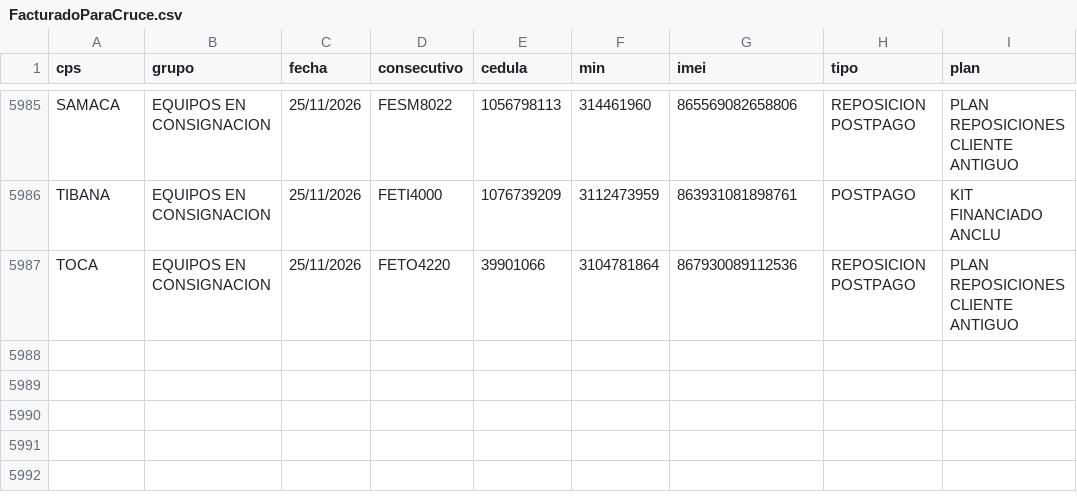
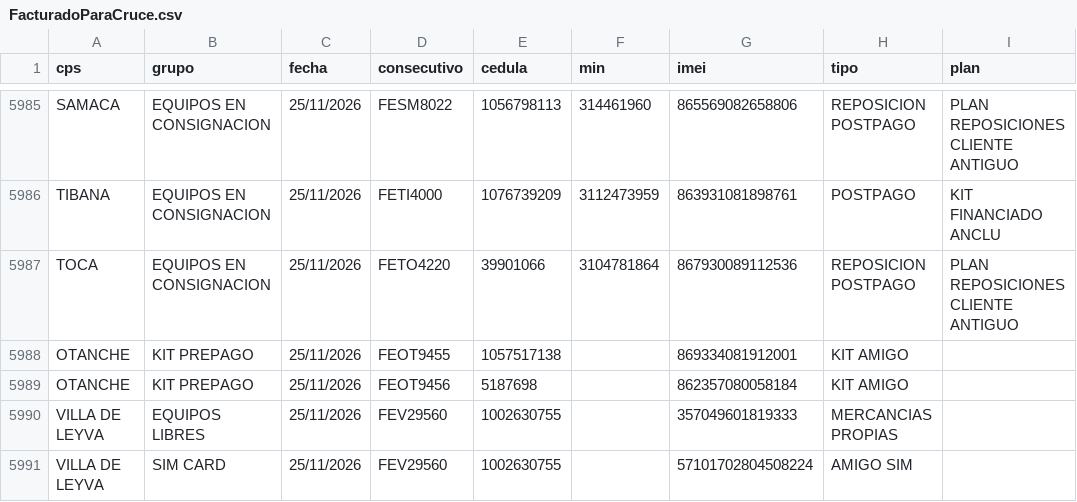
Before and after one commit to lubernu/prueba, a CSV file: FacturadoParaCruce.csv, drawn as a sheet; only a part is shown, gaps mark what is left out; the diff names each change by its address in the sheet, - before the commit and + after, or states it on an @@ line.

Commit message:
Actualización automática: FacturadoParaCruce.csv

```diff
--- a/FacturadoParaCruce.csv
+++ b/FacturadoParaCruce.csv
+row 5988: OTANCHE | KIT PREPAGO | 25/11/2026 | FEOT9455 | 1057517138 |  | 869334081912001 | KIT AMIGO
+row 5989: OTANCHE | KIT PREPAGO | 25/11/2026 | FEOT9456 | 5187698 |  | 862357080058184 | KIT AMIGO
+row 5990: VILLA DE LEYVA | EQUIPOS LIBRES | 25/11/2026 | FEV29560 | 1002630755 |  | 357049601819333 | MERCANCIAS PROPIAS
+row 5991: VILLA DE LEYVA | SIM CARD | 25/11/2026 | FEV29560 | 1002630755 |  | 57101702804508224 | AMIGO SIM
```
